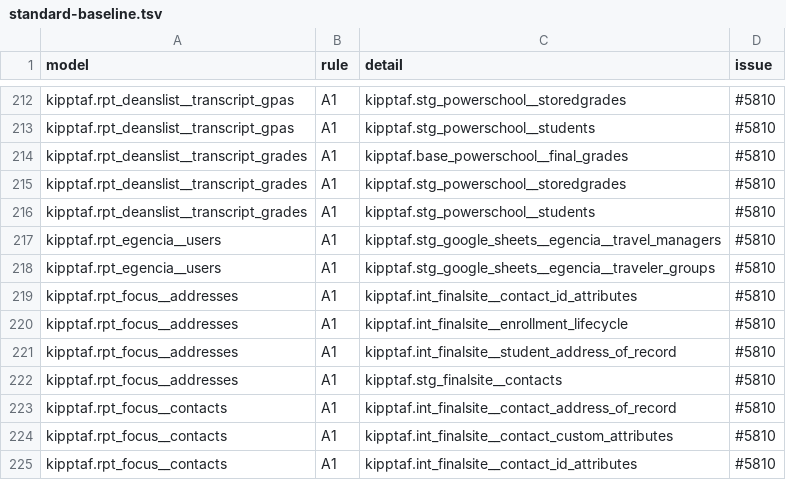
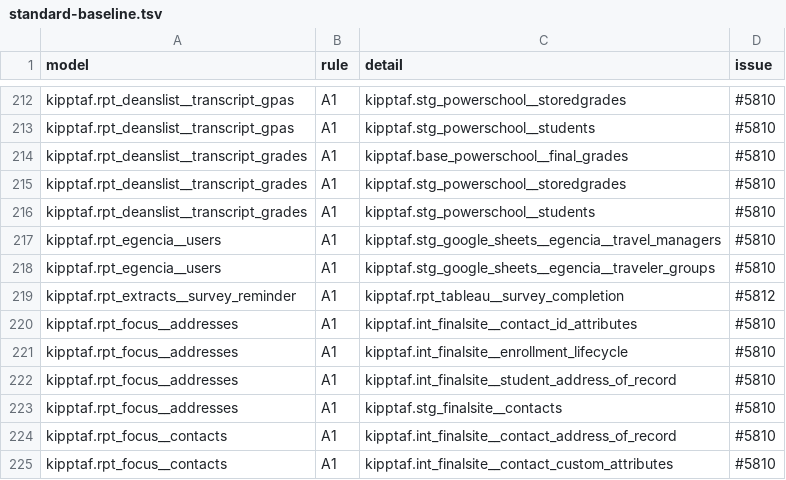
Before and after one commit to TEAMSchools/teamster, a TSV file: src/dbt/kipptaf/standard-baseline.tsv, drawn as a sheet; only a part is shown, gaps mark what is left out; the shorter side is filled out with more unchanged rows; the diff names each change by its address in the sheet, - before the commit and + after, or states it on an @@ line.

```diff
--- a/src/dbt/kipptaf/standard-baseline.tsv
+++ b/src/dbt/kipptaf/standard-baseline.tsv
+row 219: kipptaf.rpt_extracts__survey_reminder | A1 | kipptaf.rpt_tableau__survey_completion | #5812
```
